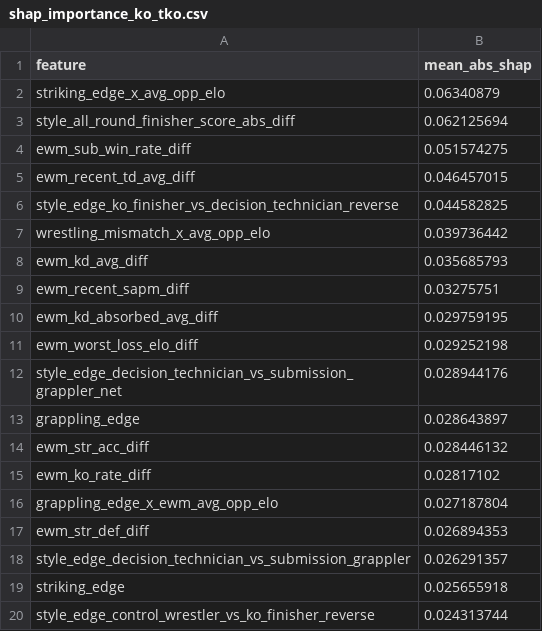
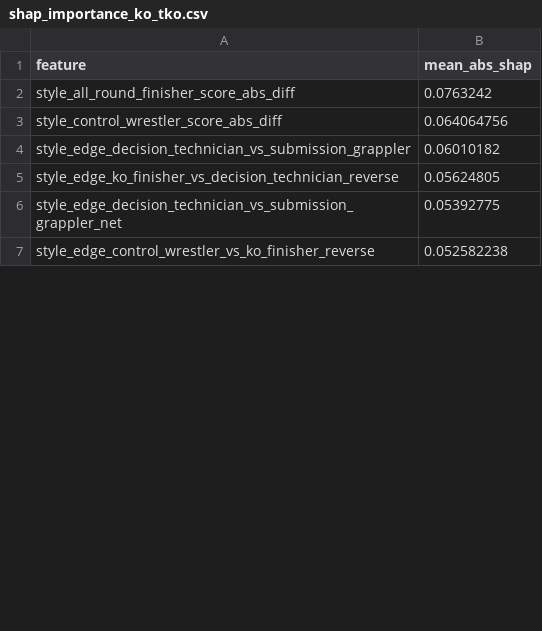
Before and after one commit to ChrisEsau/ufc-ai-clv-tracker, a CSV file: models/method_of_victory/prop_method_of_victory_xgboost_v1/shap_importance_ko_tko.csv, drawn as a sheet; only a part is shown; the diff covers the shown part only.

```diff
--- a/models/method_of_victory/prop_method_of_victory_xgboost_v1/shap_importance_ko_tko.csv
+++ b/models/method_of_victory/prop_method_of_victory_xgboost_v1/shap_importance_ko_tko.csv
@@ -1,20 +1,7 @@
 feature,mean_abs_shap
-striking_edge_x_avg_opp_elo,0.06340879
-style_all_round_finisher_score_abs_diff,0.062125694
-ewm_sub_win_rate_diff,0.051574275
-ewm_recent_td_avg_diff,0.046457015
-style_edge_ko_finisher_vs_decision_technician_reverse,0.044582825
-wrestling_mismatch_x_avg_opp_elo,0.039736442
-ewm_kd_avg_diff,0.035685793
-ewm_recent_sapm_diff,0.03275751
-ewm_kd_absorbed_avg_diff,0.029759195
-ewm_worst_loss_elo_diff,0.029252198
-style_edge_decision_technician_vs_submission_grappler_net,0.028944176
-grappling_edge,0.028643897
-ewm_str_acc_diff,0.028446132
-ewm_ko_rate_diff,0.02817102
-grappling_edge_x_ewm_avg_opp_elo,0.027187804
-ewm_str_def_diff,0.026894353
-style_edge_decision_technician_vs_submission_grappler,0.026291357
-striking_edge,0.025655918
-style_edge_control_wrestler_vs_ko_finisher_reverse,0.024313744
+style_all_round_finisher_score_abs_diff,0.0763242
+style_control_wrestler_score_abs_diff,0.064064756
+style_edge_decision_technician_vs_submission_grappler,0.06010182
+style_edge_ko_finisher_vs_decision_technician_reverse,0.05624805
+style_edge_decision_technician_vs_submission_grappler_net,0.05392775
+style_edge_control_wrestler_vs_ko_finisher_reverse,0.052582238
```
Also changed, not shown: 8 added rows, 45 removed rows and 5 edited cells elsewhere in this file, models/method_of_victory/prop_method_of_victory_xgboost_v1/shap_importance.csv, models/method_of_victory/prop_method_of_victory_xgboost_v1/shap_importance_decision.csv, 8 other files.
